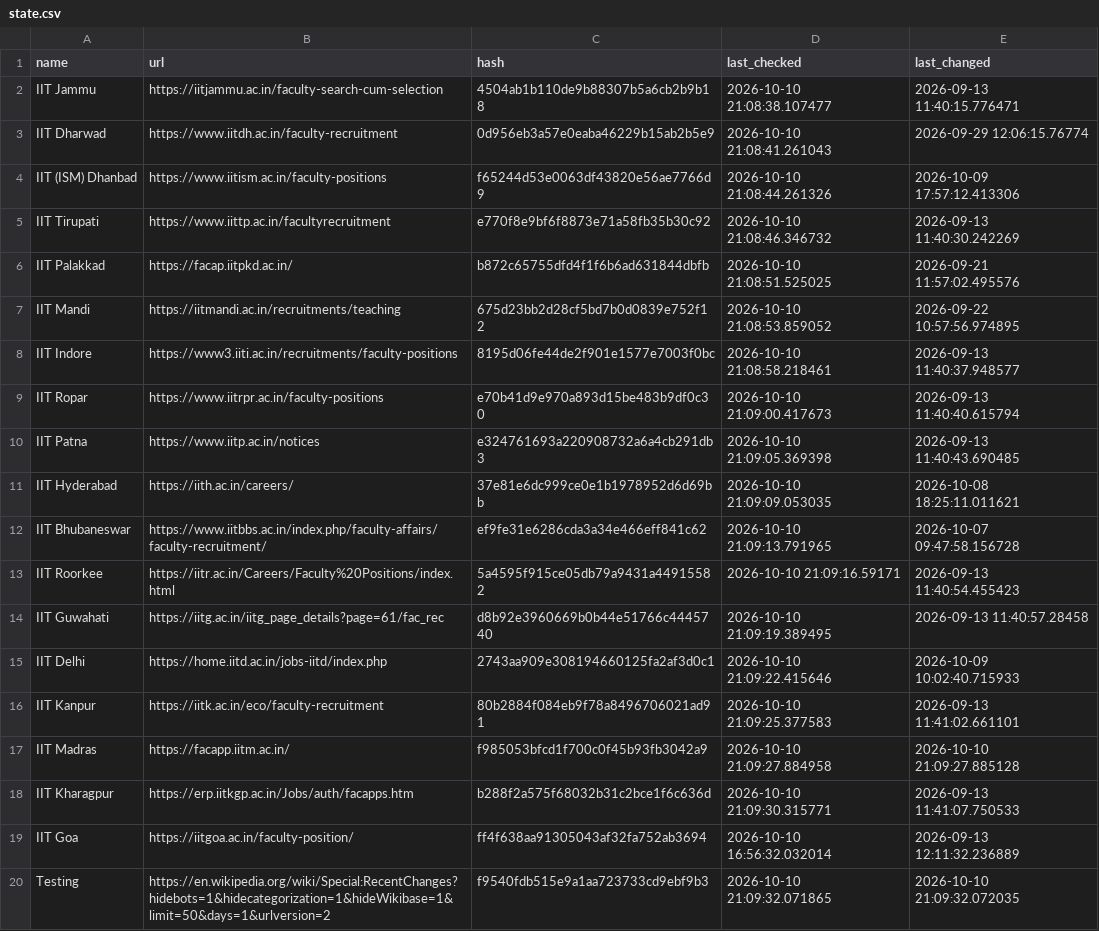
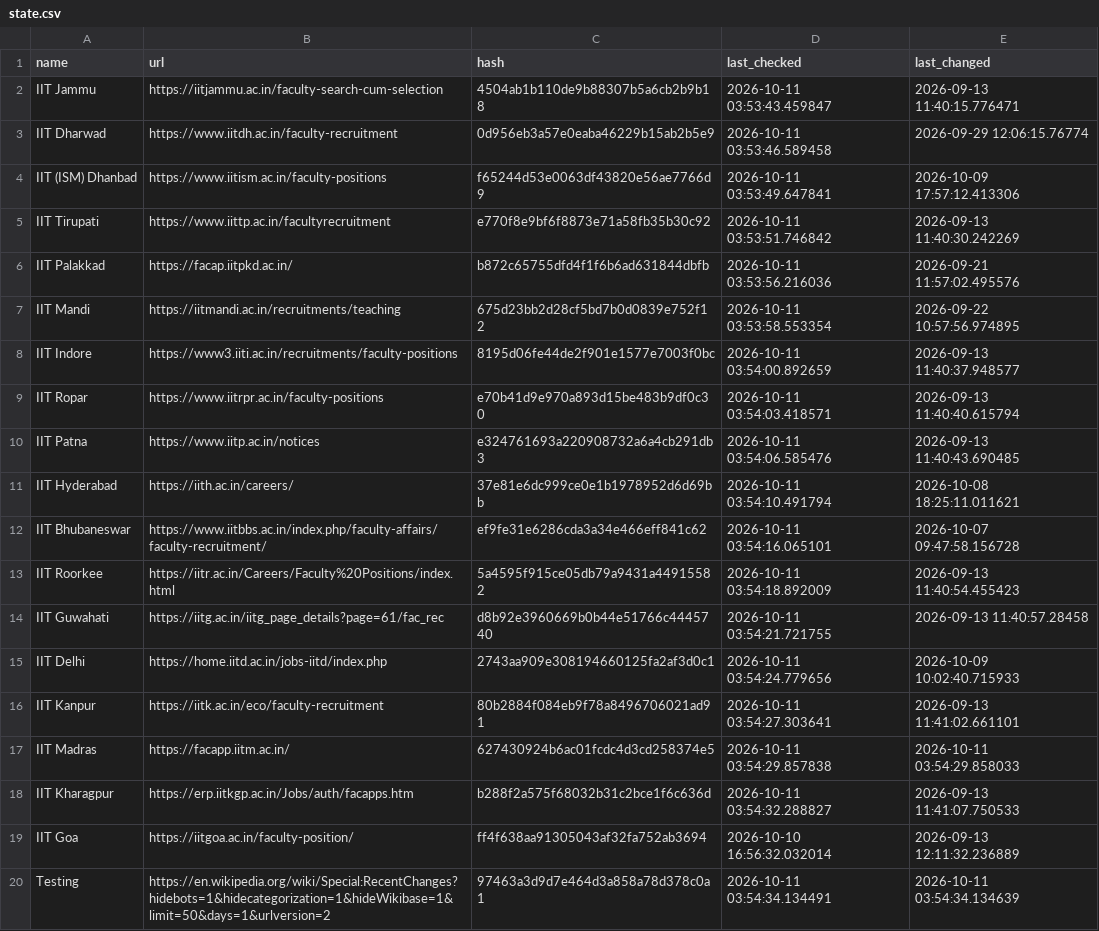
Before and after one commit to AbhibhavS/Faculty_watcher, a CSV file: state.csv, drawn as a sheet.

```diff
--- a/state.csv
+++ b/state.csv
@@ -1,20 +1,20 @@
 "name","url","hash","last_checked","last_changed"
-"IIT Jammu","https://iitjammu.ac.in/faculty-search-cum-selection","4504ab1b110de9b88307b5a6cb2b9b18","2026-10-10 21:08:38.107477","2026-09-13 11:40:15.776471"
-"IIT Dharwad","https://www.iitdh.ac.in/faculty-recruitment","0d956eb3a57e0eaba46229b15ab2b5e9","2026-10-10 21:08:41.261043","2026-09-29 12:06:15.76774"
-"IIT (ISM) Dhanbad","https://www.iitism.ac.in/faculty-positions","f65244d53e0063df43820e56ae7766d9","2026-10-10 21:08:44.261326","2026-10-09 17:57:12.413306"
-"IIT Tirupati","https://www.iittp.ac.in/facultyrecruitment","e770f8e9bf6f8873e71a58fb35b30c92","2026-10-10 21:08:46.346732","2026-09-13 11:40:30.242269"
-"IIT Palakkad","https://facap.iitpkd.ac.in/","b872c65755dfd4f1f6b6ad631844dbfb","2026-10-10 21:08:51.525025","2026-09-21 11:57:02.495576"
-"IIT Mandi","https://iitmandi.ac.in/recruitments/teaching","675d23bb2d28cf5bd7b0d0839e752f12","2026-10-10 21:08:53.859052","2026-09-22 10:57:56.974895"
-"IIT Indore","https://www3.iiti.ac.in/recruitments/faculty-positions","8195d06fe44de2f901e1577e7003f0bc","2026-10-10 21:08:58.218461","2026-09-13 11:40:37.948577"
-"IIT Ropar","https://www.iitrpr.ac.in/faculty-positions","e70b41d9e970a893d15be483b9df0c30","2026-10-10 21:09:00.417673","2026-09-13 11:40:40.615794"
-"IIT Patna","https://www.iitp.ac.in/notices","e324761693a220908732a6a4cb291db3","2026-10-10 21:09:05.369398","2026-09-13 11:40:43.690485"
-"IIT Hyderabad","https://iith.ac.in/careers/","37e81e6dc999ce0e1b1978952d6d69bb","2026-10-10 21:09:09.053035","2026-10-08 18:25:11.011621"
-"IIT Bhubaneswar","https://www.iitbbs.ac.in/index.php/faculty-affairs/faculty-recruitment/","ef9fe31e6286cda3a34e466eff841c62","2026-10-10 21:09:13.791965","2026-10-07 09:47:58.156728"
-"IIT Roorkee","https://iitr.ac.in/Careers/Faculty%20Positions/index.html","5a4595f915ce05db79a9431a44915582","2026-10-10 21:09:16.59171","2026-09-13 11:40:54.455423"
-"IIT Guwahati","https://iitg.ac.in/iitg_page_details?page=61/fac_rec","d8b92e3960669b0b44e51766c4445740","2026-10-10 21:09:19.389495","2026-09-13 11:40:57.28458"
-"IIT Delhi","https://home.iitd.ac.in/jobs-iitd/index.php","2743aa909e308194660125fa2af3d0c1","2026-10-10 21:09:22.415646","2026-10-09 10:02:40.715933"
-"IIT Kanpur","https://iitk.ac.in/eco/faculty-recruitment","80b2884f084eb9f78a8496706021ad91","2026-10-10 21:09:25.377583","2026-09-13 11:41:02.661101"
-"IIT Madras","https://facapp.iitm.ac.in/","f985053bfcd1f700c0f45b93fb3042a9","2026-10-10 21:09:27.884958","2026-10-10 21:09:27.885128"
-"IIT Kharagpur","https://erp.iitkgp.ac.in/Jobs/auth/facapps.htm","b288f2a575f68032b31c2bce1f6c636d","2026-10-10 21:09:30.315771","2026-09-13 11:41:07.750533"
+"IIT Jammu","https://iitjammu.ac.in/faculty-search-cum-selection","4504ab1b110de9b88307b5a6cb2b9b18","2026-10-11 03:53:43.459847","2026-09-13 11:40:15.776471"
+"IIT Dharwad","https://www.iitdh.ac.in/faculty-recruitment","0d956eb3a57e0eaba46229b15ab2b5e9","2026-10-11 03:53:46.589458","2026-09-29 12:06:15.76774"
+"IIT (ISM) Dhanbad","https://www.iitism.ac.in/faculty-positions","f65244d53e0063df43820e56ae7766d9","2026-10-11 03:53:49.647841","2026-10-09 17:57:12.413306"
+"IIT Tirupati","https://www.iittp.ac.in/facultyrecruitment","e770f8e9bf6f8873e71a58fb35b30c92","2026-10-11 03:53:51.746842","2026-09-13 11:40:30.242269"
+"IIT Palakkad","https://facap.iitpkd.ac.in/","b872c65755dfd4f1f6b6ad631844dbfb","2026-10-11 03:53:56.216036","2026-09-21 11:57:02.495576"
+"IIT Mandi","https://iitmandi.ac.in/recruitments/teaching","675d23bb2d28cf5bd7b0d0839e752f12","2026-10-11 03:53:58.553354","2026-09-22 10:57:56.974895"
+"IIT Indore","https://www3.iiti.ac.in/recruitments/faculty-positions","8195d06fe44de2f901e1577e7003f0bc","2026-10-11 03:54:00.892659","2026-09-13 11:40:37.948577"
+"IIT Ropar","https://www.iitrpr.ac.in/faculty-positions","e70b41d9e970a893d15be483b9df0c30","2026-10-11 03:54:03.418571","2026-09-13 11:40:40.615794"
+"IIT Patna","https://www.iitp.ac.in/notices","e324761693a220908732a6a4cb291db3","2026-10-11 03:54:06.585476","2026-09-13 11:40:43.690485"
+"IIT Hyderabad","https://iith.ac.in/careers/","37e81e6dc999ce0e1b1978952d6d69bb","2026-10-11 03:54:10.491794","2026-10-08 18:25:11.011621"
+"IIT Bhubaneswar","https://www.iitbbs.ac.in/index.php/faculty-affairs/faculty-recruitment/","ef9fe31e6286cda3a34e466eff841c62","2026-10-11 03:54:16.065101","2026-10-07 09:47:58.156728"
+"IIT Roorkee","https://iitr.ac.in/Careers/Faculty%20Positions/index.html","5a4595f915ce05db79a9431a44915582","2026-10-11 03:54:18.892009","2026-09-13 11:40:54.455423"
+"IIT Guwahati","https://iitg.ac.in/iitg_page_details?page=61/fac_rec","d8b92e3960669b0b44e51766c4445740","2026-10-11 03:54:21.721755","2026-09-13 11:40:57.28458"
+"IIT Delhi","https://home.iitd.ac.in/jobs-iitd/index.php","2743aa909e308194660125fa2af3d0c1","2026-10-11 03:54:24.779656","2026-10-09 10:02:40.715933"
+"IIT Kanpur","https://iitk.ac.in/eco/faculty-recruitment","80b2884f084eb9f78a8496706021ad91","2026-10-11 03:54:27.303641","2026-09-13 11:41:02.661101"
+"IIT Madras","https://facapp.iitm.ac.in/","627430924b6ac01fcdc4d3cd258374e5","2026-10-11 03:54:29.857838","2026-10-11 03:54:29.858033"
+"IIT Kharagpur","https://erp.iitkgp.ac.in/Jobs/auth/facapps.htm","b288f2a575f68032b31c2bce1f6c636d","2026-10-11 03:54:32.288827","2026-09-13 11:41:07.750533"
 "IIT Goa","https://iitgoa.ac.in/faculty-position/","ff4f638aa91305043af32fa752ab3694","2026-10-10 16:56:32.032014","2026-09-13 12:11:32.236889"
-"Testing","https://en.wikipedia.org/wiki/Special:RecentChanges?hidebots=1&hidecategorization=1&hideWikibase=1&limit=50&days=1&urlversion=2","f9540fdb515e9a1aa723733cd9ebf9b3","2026-10-10 21:09:32.071865","2026-10-10 21:09:32.072035"
+"Testing","https://en.wikipedia.org/wiki/Special:RecentChanges?hidebots=1&hidecategorization=1&hideWikibase=1&limit=50&days=1&urlversion=2","97463a3d9d7e464d3a858a78d378c0a1","2026-10-11 03:54:34.134491","2026-10-11 03:54:34.134639"
```
Also changed, not shown: 1 other file.
